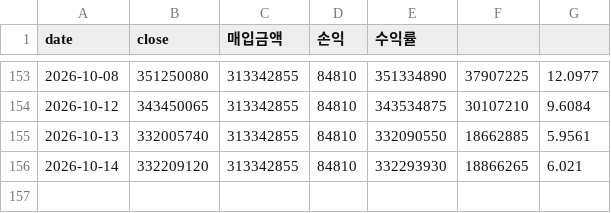
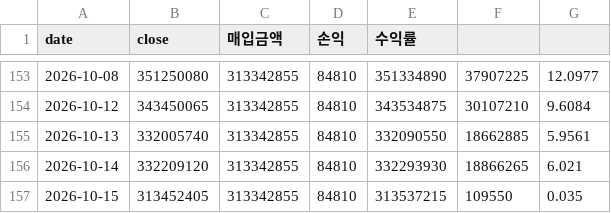
Before and after one commit to okkwon8815-lgtm/portfolio-summary-public, a CSV file: portfolio_history.csv, drawn as a sheet; only a part is shown, gaps mark what is left out.

```diff
--- a/portfolio_history.csv
+++ b/portfolio_history.csv
@@ -156 +156,2 @@
 2026-10-14,332209120,313342855,84810,332293930,18866265,6.021
+2026-10-15,313452405,313342855,84810,313537215,109550,0.035
```
Also changed, not shown: 1 other file.
